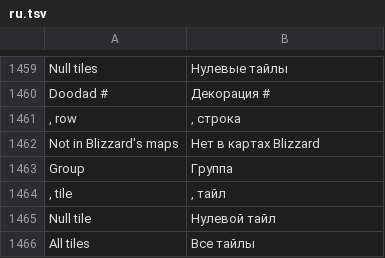
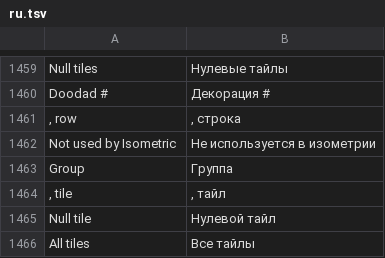
Before and after one commit to stardraft-editor/stardraft, a TSV file: apps/editor/res/lang/ru.tsv, drawn as a sheet; only a part is shown, gaps mark what is left out; removed rows and columns are numbered as before the commit, all else as after; the diff names each change by its address in the sheet, - before the commit and + after, or states it on an @@ line.

Commit message:
Tiles palette: Shift+click selects the rectangle of the grid from the last click to this tile (Ctrl+Shift adds it); a group that is neither a doodad's nor a terrain's is "Not used by Isometric" (only Rectangle places it), not "Not in Blizzard's maps". The click that activates a window (a floating palette) also acts in it (SDL_HINT_MOUSE_FOCUS_CLICKTHROUGH): one click picks an item

```diff
--- a/apps/editor/res/lang/ru.tsv
+++ b/apps/editor/res/lang/ru.tsv
-row 1462: Not in Blizzard's maps | Нет в картах Blizzard
+row 1462: Not used by Isometric | Не используется в изометрии
```
Also changed, not shown: apps/editor/res/lang/es.tsv, apps/editor/res/lang/ko.tsv, 8 other files.
